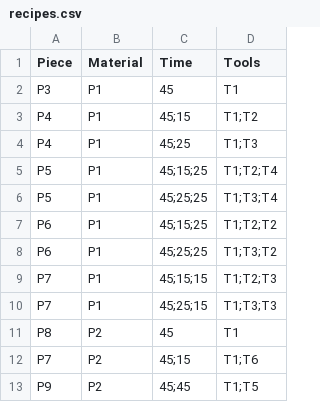
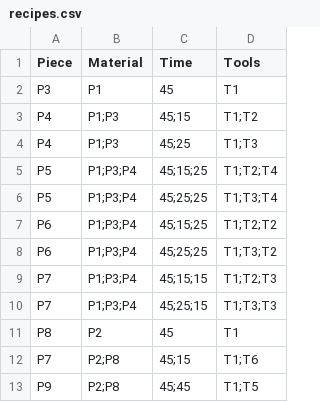
Before and after one commit to LevyMitsugui/INFI, a CSV file: MES/Recipe/recipes.csv, drawn as a sheet.

```diff
--- a/MES/Recipe/recipes.csv
+++ b/MES/Recipe/recipes.csv
@@ -2,12 +2,12 @@ Piece,Material,Time,Tools
 P3,P1,45,T1
-P4,P1,45;15,T1;T2
-P4,P1,45;25,T1;T3
-P5,P1,45;15;25,T1;T2;T4
-P5,P1,45;25;25,T1;T3;T4
-P6,P1,45;15;25,T1;T2;T2
-P6,P1,45;25;25,T1;T3;T2
-P7,P1,45;15;15,T1;T2;T3
-P7,P1,45;25;15,T1;T3;T3
+P4,P1;P3,45;15,T1;T2
+P4,P1;P3,45;25,T1;T3
+P5,P1;P3;P4,45;15;25,T1;T2;T4
+P5,P1;P3;P4,45;25;25,T1;T3;T4
+P6,P1;P3;P4,45;15;25,T1;T2;T2
+P6,P1;P3;P4,45;25;25,T1;T3;T2
+P7,P1;P3;P4,45;15;15,T1;T2;T3
+P7,P1;P3;P4,45;25;15,T1;T3;T3
 P8,P2,45,T1
-P7,P2,45;15,T1;T6
-P9,P2,45;45,T1;T5
+P7,P2;P8,45;15,T1;T6
+P9,P2;P8,45;45,T1;T5
```
Also changed, not shown: 6 other files.
